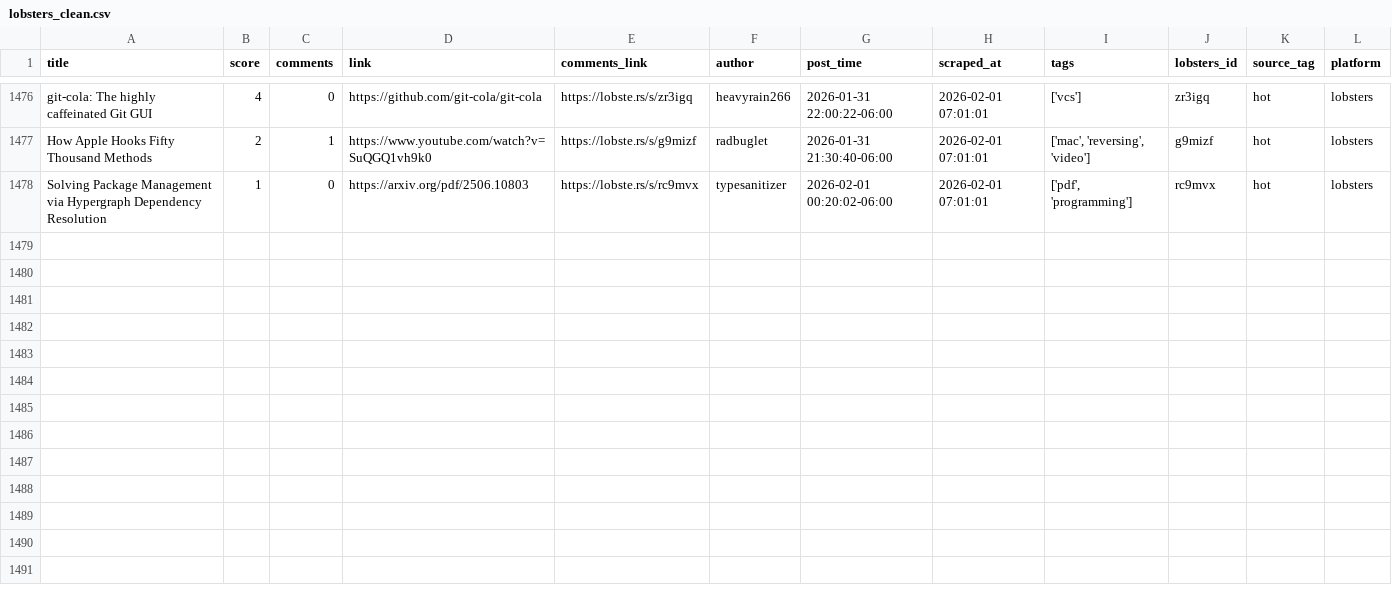
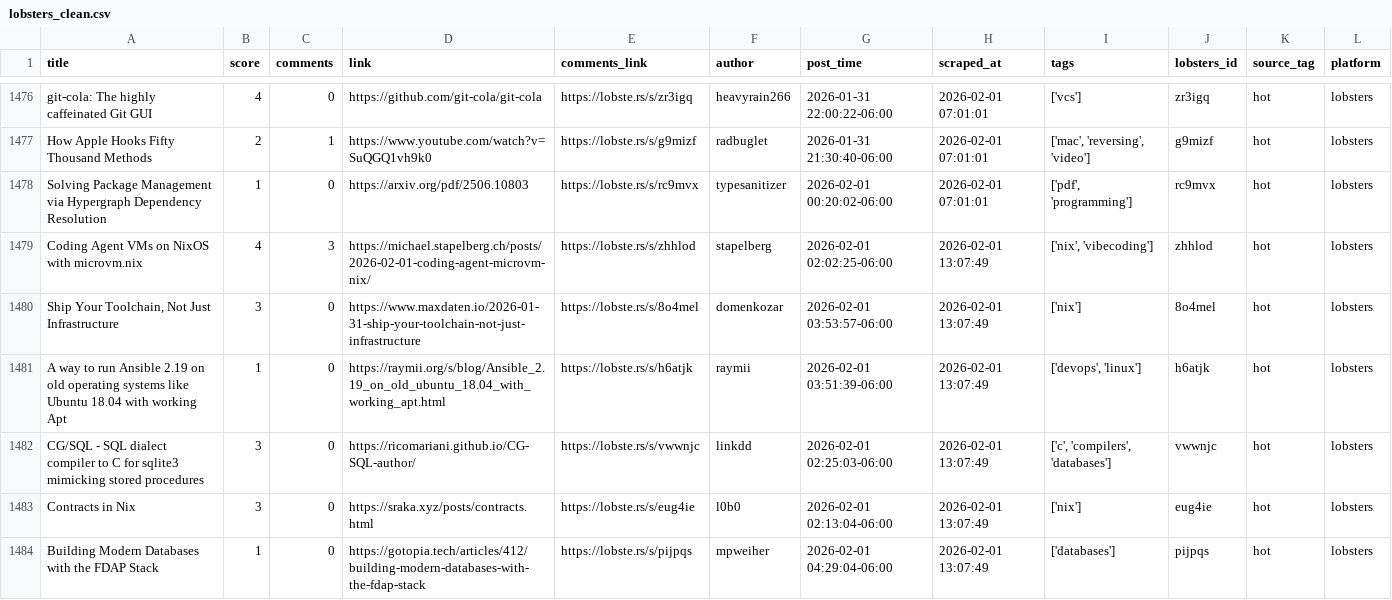
Before and after one commit to codemmaann/web-scrapping-project, a CSV file: clean_data/lobsters_clean.csv, drawn as a sheet; only a part is shown, gaps mark what is left out; the diff names each change by its address in the sheet, - before the commit and + after, or states it on an @@ line.

```diff
--- a/clean_data/lobsters_clean.csv
+++ b/clean_data/lobsters_clean.csv
+row 1479: Coding Agent VMs on NixOS with microvm.nix | 4 | 3 | https://michael.stapelberg.ch/posts/2026-02-01-coding-agent-microvm-nix/ | https://lobste.rs/s/zhhlod | stapelberg | 2026-02-01 02:02:25-06:00 | 2026-02-01 13:07:49 | ['nix', 'vibecoding'] | zhhlod | hot | lobsters
+row 1480: Ship Your Toolchain, Not Just Infrastructure | 3 | 0 | https://www.maxdaten.io/2026-01-31-ship-your-toolchain-not-just-infrastructure | https://lobste.rs/s/8o4mel | domenkozar | 2026-02-01 03:53:57-06:00 | 2026-02-01 13:07:49 | ['nix'] | 8o4mel | hot | lobsters
+row 1481: A way to run Ansible 2.19 on old operating systems like Ubuntu 18.04 with working Apt | 1 | 0 | https://raymii.org/s/blog/Ansible_2.19_on_old_ubuntu_18.04_with_working_apt.html | https://lobste.rs/s/h6atjk | raymii | 2026-02-01 03:51:39-06:00 | 2026-02-01 13:07:49 | ['devops', 'linux'] | h6atjk | hot | lobsters
+row 1482: CG/SQL - SQL dialect compiler to C for sqlite3 mimicking stored procedures | 3 | 0 | https://ricomariani.github.io/CG-SQL-author/ | https://lobste.rs/s/vwwnjc | linkdd | 2026-02-01 02:25:03-06:00 | 2026-02-01 13:07:49 | ['c', 'compilers', 'databases'] | vwwnjc | hot | lobsters
+row 1483: Contracts in Nix | 3 | 0 | https://sraka.xyz/posts/contracts.html | https://lobste.rs/s/eug4ie | l0b0 | 2026-02-01 02:13:04-06:00 | 2026-02-01 13:07:49 | ['nix'] | eug4ie | hot | lobsters
+row 1484: Building Modern Databases with the FDAP Stack | 1 | 0 | https://gotopia.tech/articles/412/building-modern-databases-with-the-fdap-stack | https://lobste.rs/s/pijpqs | mpweiher | 2026-02-01 04:29:04-06:00 | 2026-02-01 13:07:49 | ['databases'] | pijpqs | hot | lobsters
```
Also changed, not shown: clean_data/hn_cleaned.csv, raw_data/hn.csv, 10 other files.
